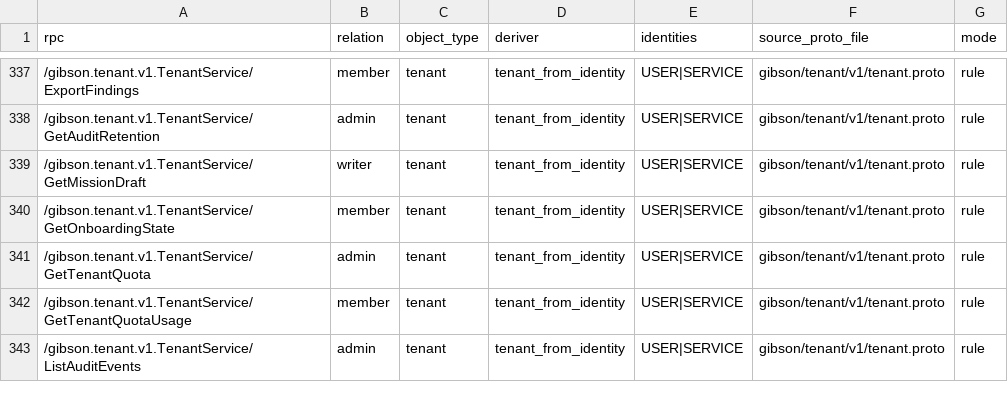
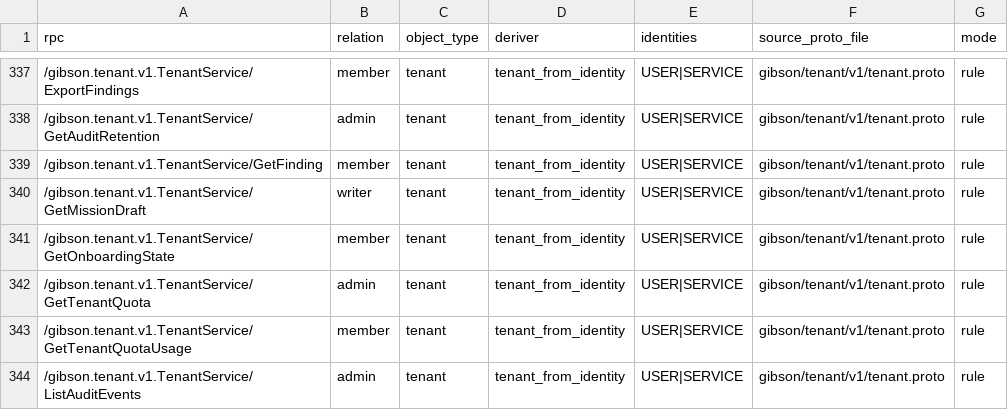
Before and after one commit to zeroroot-ai/gibson, a CSV file: internal/platform/authz/registry/audit.csv, drawn as a sheet; only a part is shown, gaps mark what is left out.

```diff
--- a/internal/platform/authz/registry/audit.csv
+++ b/internal/platform/authz/registry/audit.csv
@@ -338,2 +338,3 @@ rpc,relation,object_type,deriver,identities,source_proto_file,mode
 /gibson.tenant.v1.TenantService/GetAuditRetention,admin,tenant,tenant_from_identity,USER|SERVICE,gibson/tenant/v1/tenant.proto,rule
+/gibson.tenant.v1.TenantService/GetFinding,member,tenant,tenant_from_identity,USER|SERVICE,gibson/tenant/v1/tenant.proto,rule
 /gibson.tenant.v1.TenantService/GetMissionDraft,writer,tenant,tenant_from_identity,USER|SERVICE,gibson/tenant/v1/tenant.proto,rule
```
Also changed, not shown: 9 other files.
